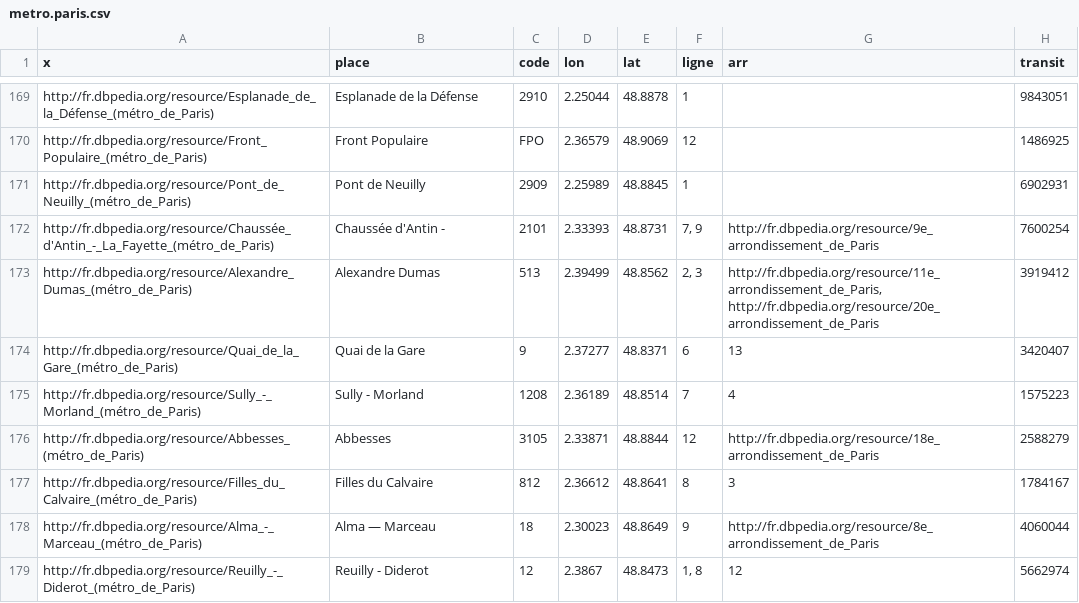
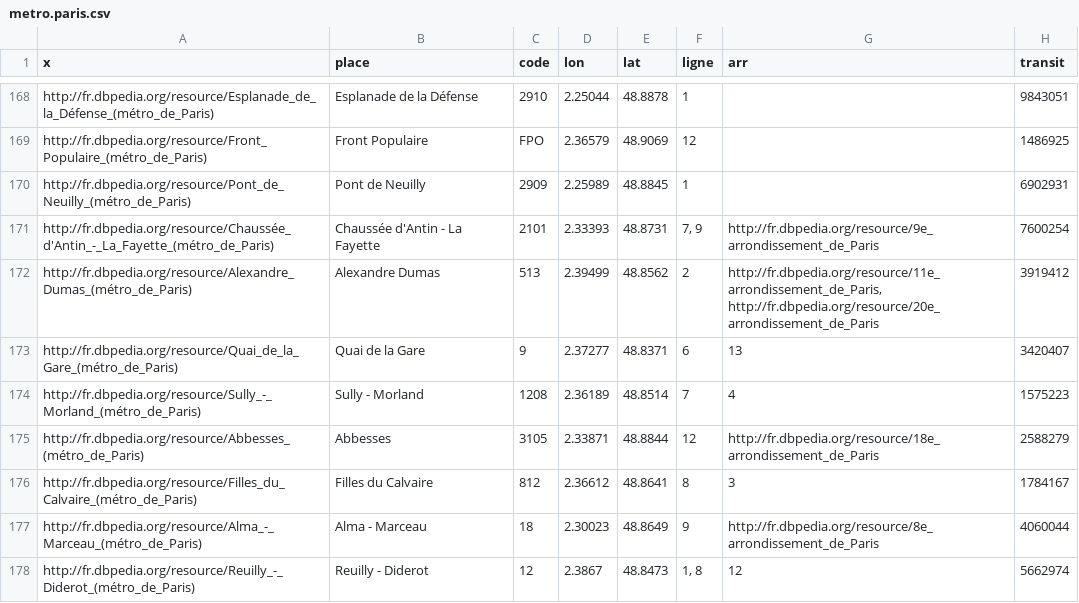
Before and after one commit to felix-martel/amstramdam, a CSV file: data/misc/metro.paris.csv, drawn as a sheet; only a part is shown, gaps mark what is left out; the diff covers the shown part only.

Commit message:
Fix station names and line numbers

```diff
--- a/data/misc/metro.paris.csv
+++ b/data/misc/metro.paris.csv
@@ -171,4 +170,4 @@
 "http://fr.dbpedia.org/resource/Pont_de_Neuilly_(métro_de_Paris)","Pont de Neuilly",2909,2.25989,48.8845,"1","",6902931
-"http://fr.dbpedia.org/resource/Chaussée_d'Antin_-_La_Fayette_(métro_de_Paris)","Chaussée d'Antin -",2101,2.33393,48.8731,"7, 9","http://fr.dbpedia.org/resource/9e_arrondissement_de_Paris",7600254
-"http://fr.dbpedia.org/resource/Alexandre_Dumas_(métro_de_Paris)","Alexandre Dumas",513,2.39499,48.8562,"2, 3","http://fr.dbpedia.org/resource/11e_arrondissement_de_Paris, http://fr.dbpedia.org/resource/20e_arrondissement_de_Paris",3919412
+"http://fr.dbpedia.org/resource/Chaussée_d'Antin_-_La_Fayette_(métro_de_Paris)","Chaussée d'Antin - La Fayette",2101,2.33393,48.8731,"7, 9","http://fr.dbpedia.org/resource/9e_arrondissement_de_Paris",7600254
+"http://fr.dbpedia.org/resource/Alexandre_Dumas_(métro_de_Paris)","Alexandre Dumas",513,2.39499,48.8562,"2","http://fr.dbpedia.org/resource/11e_arrondissement_de_Paris, http://fr.dbpedia.org/resource/20e_arrondissement_de_Paris",3919412
 "http://fr.dbpedia.org/resource/Quai_de_la_Gare_(métro_de_Paris)","Quai de la Gare",9,2.37277,48.8371,"6","13",3420407
@@ -177,3 +176,3 @@
 "http://fr.dbpedia.org/resource/Filles_du_Calvaire_(métro_de_Paris)","Filles du Calvaire",812,2.36612,48.8641,"8","3",1784167
-"http://fr.dbpedia.org/resource/Alma_-_Marceau_(métro_de_Paris)","Alma — Marceau",18,2.30023,48.8649,"9","http://fr.dbpedia.org/resource/8e_arrondissement_de_Paris",4060044
+"http://fr.dbpedia.org/resource/Alma_-_Marceau_(métro_de_Paris)","Alma - Marceau",18,2.30023,48.8649,"9","http://fr.dbpedia.org/resource/8e_arrondissement_de_Paris",4060044
 "http://fr.dbpedia.org/resource/Reuilly_-_Diderot_(métro_de_Paris)","Reuilly - Diderot",12,2.3867,48.8473,"1, 8","12",5662974
```
Also changed, not shown: 5 removed rows and 35 edited cells elsewhere in this file.
